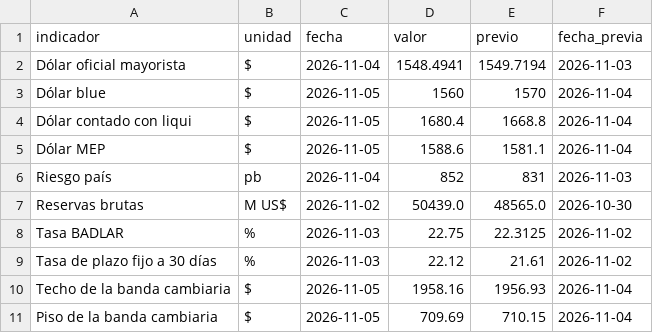
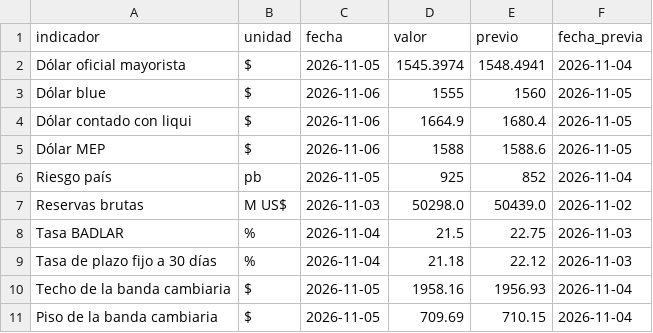
Before and after one commit to ezecaraba3-oss/Tablero-Macro-v2, a CSV file: pipeline/fuentes/diario.csv, drawn as a sheet.

```diff
--- a/pipeline/fuentes/diario.csv
+++ b/pipeline/fuentes/diario.csv
@@ -1,10 +1,10 @@
 indicador,unidad,fecha,valor,previo,fecha_previa
-Dólar oficial mayorista,$,2026-11-04,1548.4941,1549.7194,2026-11-03
-Dólar blue,$,2026-11-05,1560,1570,2026-11-04
-Dólar contado con liqui,$,2026-11-05,1680.4,1668.8,2026-11-04
-Dólar MEP,$,2026-11-05,1588.6,1581.1,2026-11-04
-Riesgo país,pb,2026-11-04,852,831,2026-11-03
-Reservas brutas,M US$,2026-11-02,50439.0,48565.0,2026-10-30
-Tasa BADLAR,%,2026-11-03,22.75,22.3125,2026-11-02
-Tasa de plazo fijo a 30 días,%,2026-11-03,22.12,21.61,2026-11-02
+Dólar oficial mayorista,$,2026-11-05,1545.3974,1548.4941,2026-11-04
+Dólar blue,$,2026-11-06,1555,1560,2026-11-05
+Dólar contado con liqui,$,2026-11-06,1664.9,1680.4,2026-11-05
+Dólar MEP,$,2026-11-06,1588,1588.6,2026-11-05
+Riesgo país,pb,2026-11-05,925,852,2026-11-04
+Reservas brutas,M US$,2026-11-03,50298.0,50439.0,2026-11-02
+Tasa BADLAR,%,2026-11-04,21.5,22.75,2026-11-03
+Tasa de plazo fijo a 30 días,%,2026-11-04,21.18,22.12,2026-11-03
 Techo de la banda cambiaria,$,2026-11-05,1958.16,1956.93,2026-11-04
```
Also changed, not shown: pipeline/fuentes/curva_pesos.csv, 3 other files.
